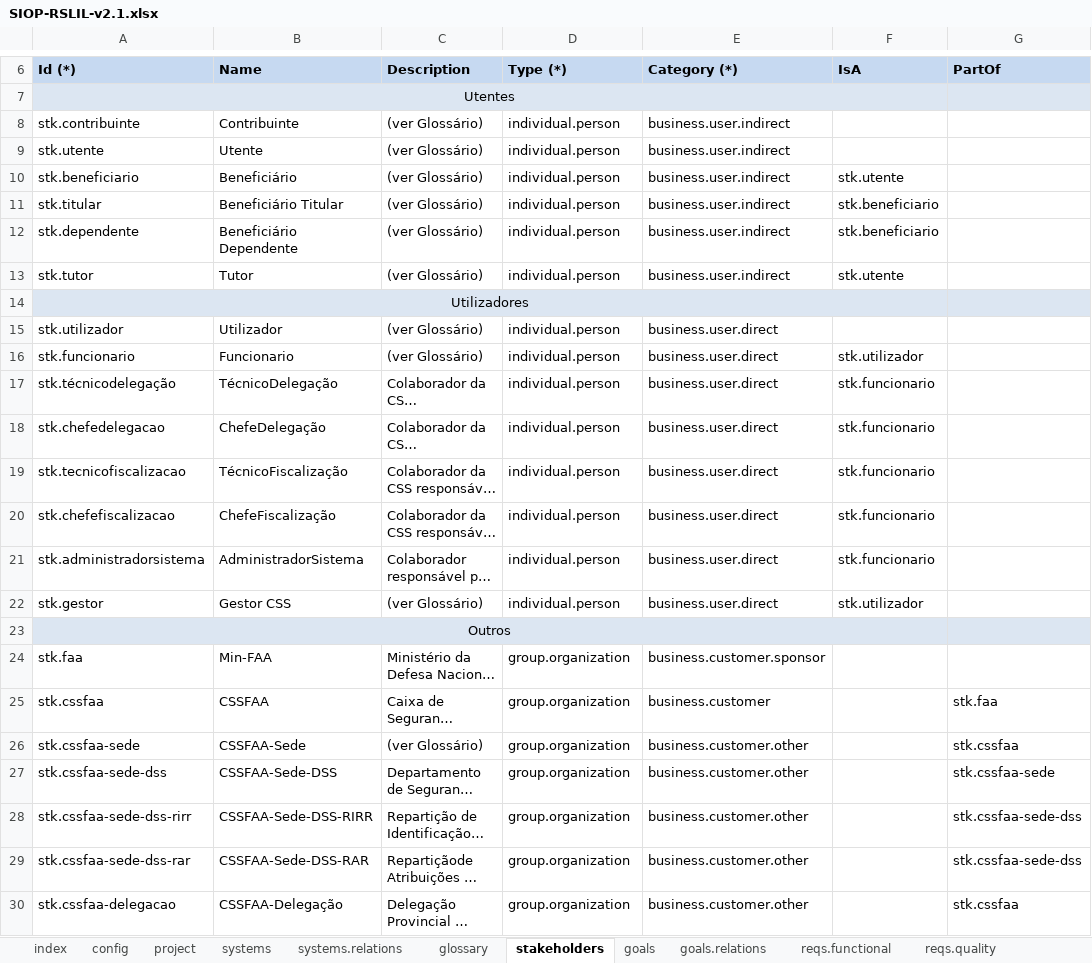
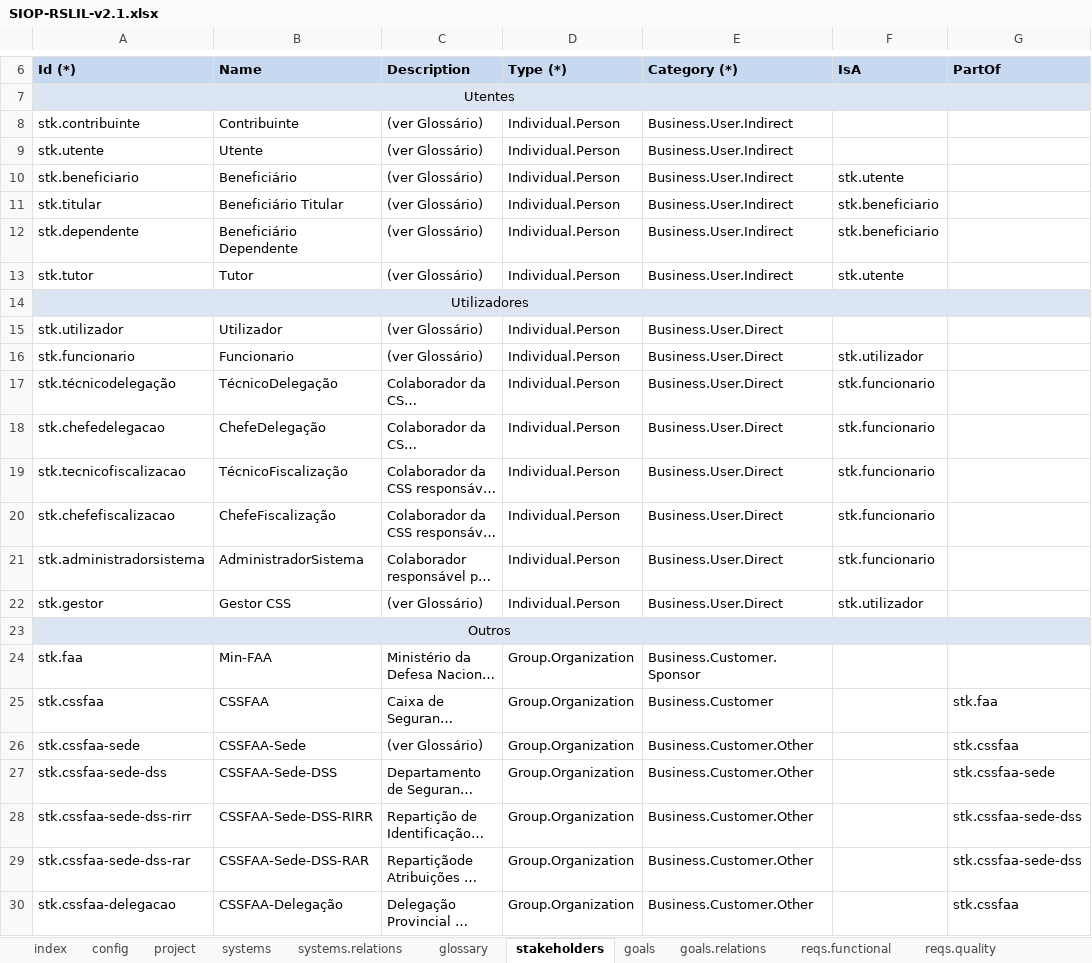
Before and after one commit to apribeiro/RSLingo-Studio, an Excel workbook: Templates/SIOP-RSLIL-v2.1.xlsx, sheet stakeholders, drawn as a sheet; only a part is shown, gaps mark what is left out; long unchanged cells end in …; values as stored, in another font and other column widths than the file's, no borders; the diff names each change by its address in the sheet, - before the commit and + after, or states it on an @@ line.

```diff
--- a/Templates/SIOP-RSLIL-v2.1.xlsx (sheet stakeholders)
+++ b/Templates/SIOP-RSLIL-v2.1.xlsx (sheet stakeholders)
-D8:D13 (Type (*)): individual.person
+D8:D13 (Type (*)): Individual.Person
-E8:E13 (Category (*)): business.user.indirect
+E8:E13 (Category (*)): Business.User.Indirect
-D15:D22 (Type (*)): individual.person
+D15:D22 (Type (*)): Individual.Person
-E15:E22 (Category (*)): business.user.direct
+E15:E22 (Category (*)): Business.User.Direct
-D24:D30 (Type (*)): group.organization
+D24:D30 (Type (*)): Group.Organization
-E24 (Category (*)): business.customer.sponsor
+E24 (Category (*)): Business.Customer.Sponsor
-E25 (Category (*)): business.customer
+E25 (Category (*)): Business.Customer
-E26:E30 (Category (*)): business.customer.other
+E26:E30 (Category (*)): Business.Customer.Other
```
Also changed, not shown: sheet glossary, sheet config.
